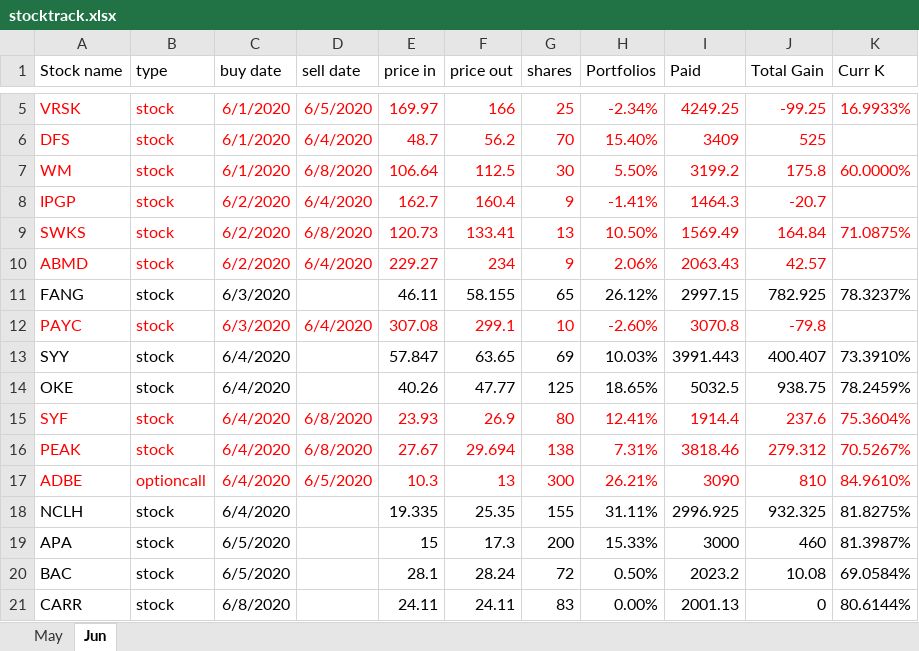
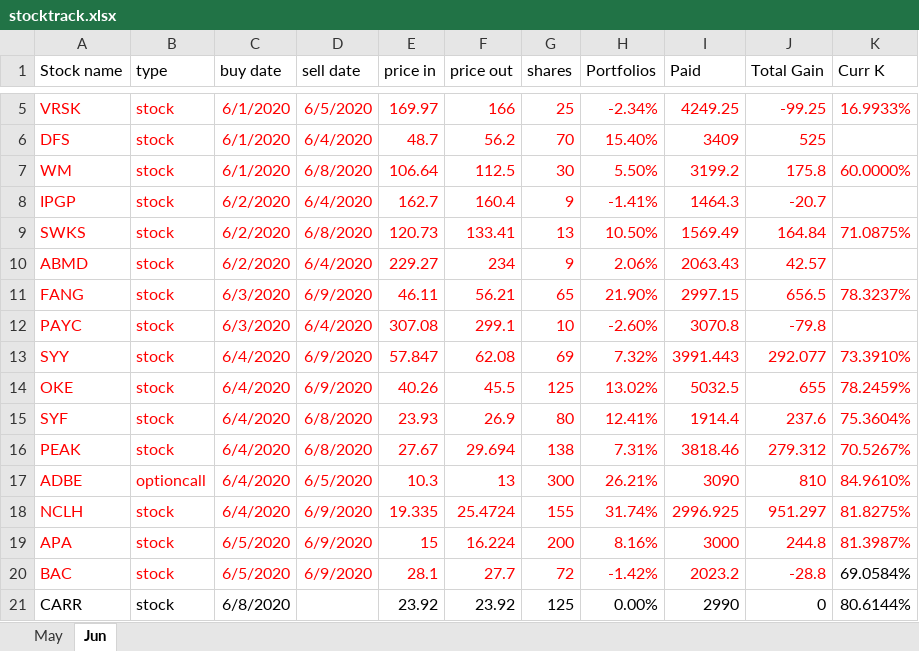
Before and after one commit to owenyang123/mypython, an Excel workbook: optionstrading/stocktrack.xlsx, sheet Jun, drawn as a sheet; only a part is shown, gaps mark what is left out; values as stored, in another font and other column widths than the file's, no borders; the diff covers the shown part only; the diff names each change by its address in the sheet, - before the commit and + after, or states it on an @@ line.

```diff
--- a/optionstrading/stocktrack.xlsx (sheet Jun)
+++ b/optionstrading/stocktrack.xlsx (sheet Jun)
-A11:C11 text colour: black
+A11:C11 text colour: #FF0000
-D11 (sell date): (empty)
+D11 (sell date): 6/9/2020
-E11:K11 text colour: black
+E11:K11 text colour: #FF0000
-F11 (price out): 58.155
+F11 (price out): 56.21
-H11 (Portfolios): 26.12%
+H11 (Portfolios): 21.90%
-J11 (Total Gain): 782.925
+J11 (Total Gain): 656.5
-A13:C14 text colour: black
+A13:C14 text colour: #FF0000
-D13:D14 (sell date): (empty)
+D13:D14 (sell date): 6/9/2020
-E13:K14 text colour: black
+E13:K14 text colour: #FF0000
-F13 (price out): 63.65
+F13 (price out): 62.08
-H13 (Portfolios): 10.03%
+H13 (Portfolios): 7.32%
-J13 (Total Gain): 400.407
+J13 (Total Gain): 292.077
-F14 (price out): 47.77
+F14 (price out): 45.5
-H14 (Portfolios): 18.65%
+H14 (Portfolios): 13.02%
-J14 (Total Gain): 938.75
+J14 (Total Gain): 655
-A18:C20 text colour: black
+A18:C20 text colour: #FF0000
-D18:D20 (sell date): (empty)
+D18:D20 (sell date): 6/9/2020
-E18:K19 text colour: black
+E18:K19 text colour: #FF0000
-F18 (price out): 25.35
+F18 (price out): 25.4724
-H18 (Portfolios): 31.11%
+H18 (Portfolios): 31.74%
-J18 (Total Gain): 932.325
+J18 (Total Gain): 951.297
-F19 (price out): 17.3
+F19 (price out): 16.224
-H19 (Portfolios): 15.33%
+H19 (Portfolios): 8.16%
-J19 (Total Gain): 460
+J19 (Total Gain): 244.8
-E20:J20 text colour: black
+E20:J20 text colour: #FF0000
-F20 (price out): 28.24
+F20 (price out): 27.7
-H20 (Portfolios): 0.50%
+H20 (Portfolios): -1.42%
-J20 (Total Gain): 10.08
+J20 (Total Gain): -28.8
-E21 (price in): 24.11
+E21 (price in): 23.92
-F21 (price out): 24.11
+F21 (price out): 23.92
-G21 (shares): 83
+G21 (shares): 125
-I21 (Paid): 2001.13
+I21 (Paid): 2990
```
Also changed, not shown: 3 added rows, 3 removed rows and 3 edited cells elsewhere in this sheet, 4 other files.
